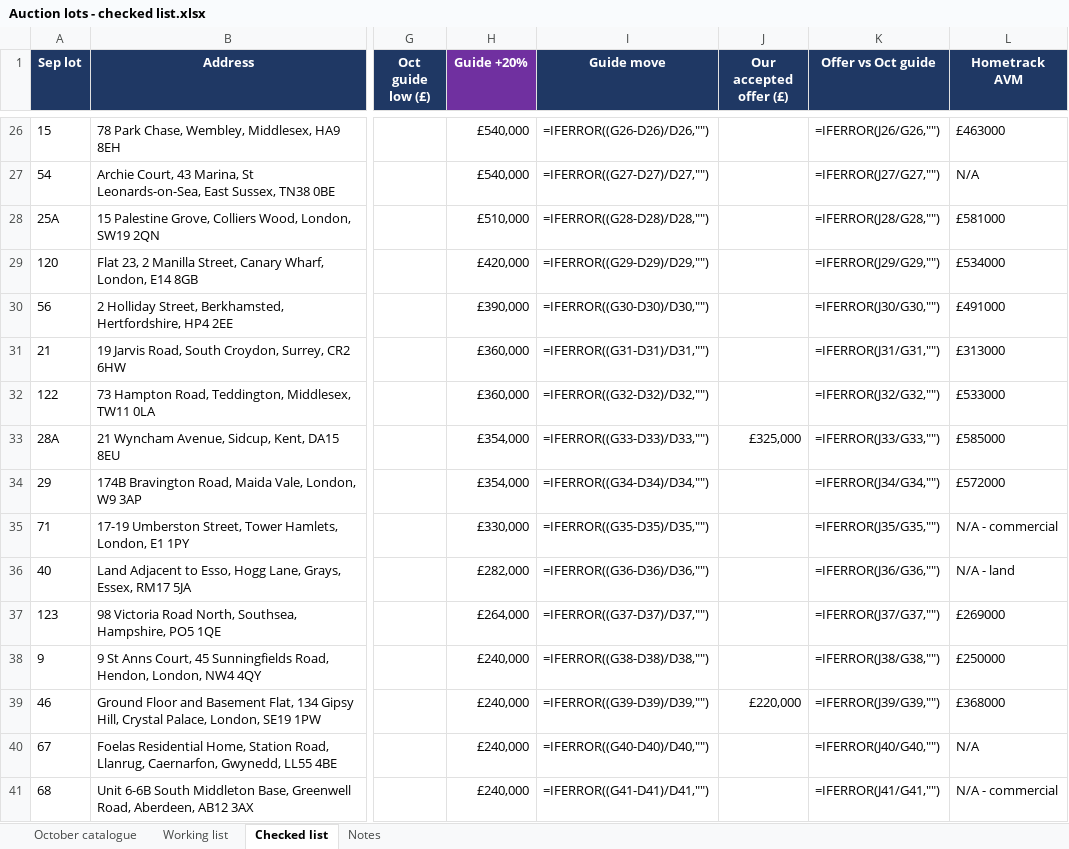
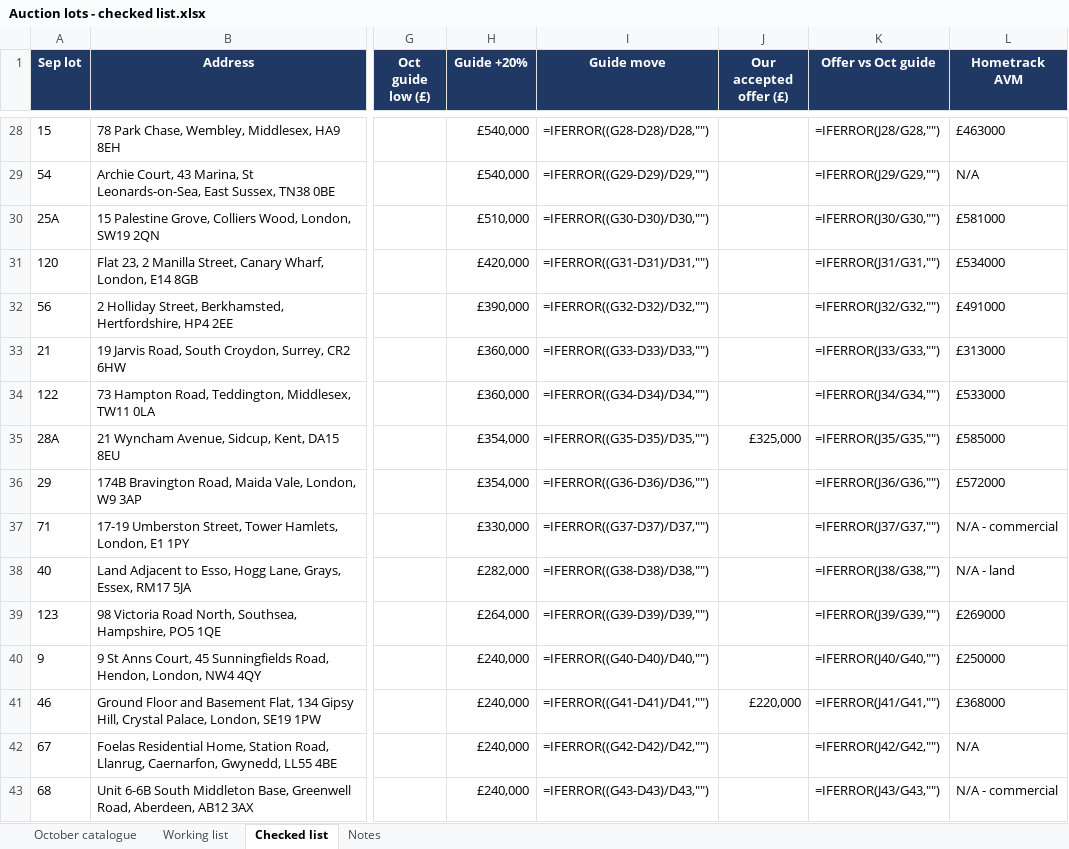
Before and after one commit to Wealthbrokerage/We-task-runner, an Excel workbook: auction_xref/Auction lots - checked list.xlsx, sheet Checked list, drawn as a sheet; only a part is shown, gaps mark what is left out; values as stored, in another font and other column widths than the file's, no borders; formulas without a stored value are shown as written; addresses are those after the commit; the diff covers the shown part only; the diff names each change by its address in the sheet, - before the commit and + after, or states it on an @@ line.

```diff
--- a/auction_xref/Auction lots - checked list.xlsx (sheet Checked list)
+++ b/auction_xref/Auction lots - checked list.xlsx (sheet Checked list)
-H1 fill: #7030A0
+H1 fill: #1F3864
-I28 (Guide move): =IFERROR((G26-D26)/D26,"")
+I28 (Guide move): =IFERROR((G28-D28)/D28,"")
-K28 (Offer vs Oct guide): =IFERROR(J26/G26,"")
+K28 (Offer vs Oct guide): =IFERROR(J28/G28,"")
-I29 (Guide move): =IFERROR((G27-D27)/D27,"")
+I29 (Guide move): =IFERROR((G29-D29)/D29,"")
-K29 (Offer vs Oct guide): =IFERROR(J27/G27,"")
+K29 (Offer vs Oct guide): =IFERROR(J29/G29,"")
-I30 (Guide move): =IFERROR((G28-D28)/D28,"")
+I30 (Guide move): =IFERROR((G30-D30)/D30,"")
-K30 (Offer vs Oct guide): =IFERROR(J28/G28,"")
+K30 (Offer vs Oct guide): =IFERROR(J30/G30,"")
-I31 (Guide move): =IFERROR((G29-D29)/D29,"")
+I31 (Guide move): =IFERROR((G31-D31)/D31,"")
-K31 (Offer vs Oct guide): =IFERROR(J29/G29,"")
+K31 (Offer vs Oct guide): =IFERROR(J31/G31,"")
-I32 (Guide move): =IFERROR((G30-D30)/D30,"")
+I32 (Guide move): =IFERROR((G32-D32)/D32,"")
-K32 (Offer vs Oct guide): =IFERROR(J30/G30,"")
+K32 (Offer vs Oct guide): =IFERROR(J32/G32,"")
-I33 (Guide move): =IFERROR((G31-D31)/D31,"")
+I33 (Guide move): =IFERROR((G33-D33)/D33,"")
-K33 (Offer vs Oct guide): =IFERROR(J31/G31,"")
+K33 (Offer vs Oct guide): =IFERROR(J33/G33,"")
-I34 (Guide move): =IFERROR((G32-D32)/D32,"")
+I34 (Guide move): =IFERROR((G34-D34)/D34,"")
-K34 (Offer vs Oct guide): =IFERROR(J32/G32,"")
+K34 (Offer vs Oct guide): =IFERROR(J34/G34,"")
-I35 (Guide move): =IFERROR((G33-D33)/D33,"")
+I35 (Guide move): =IFERROR((G35-D35)/D35,"")
-K35 (Offer vs Oct guide): =IFERROR(J33/G33,"")
+K35 (Offer vs Oct guide): =IFERROR(J35/G35,"")
-I36 (Guide move): =IFERROR((G34-D34)/D34,"")
+I36 (Guide move): =IFERROR((G36-D36)/D36,"")
-K36 (Offer vs Oct guide): =IFERROR(J34/G34,"")
+K36 (Offer vs Oct guide): =IFERROR(J36/G36,"")
-I37 (Guide move): =IFERROR((G35-D35)/D35,"")
+I37 (Guide move): =IFERROR((G37-D37)/D37,"")
-K37 (Offer vs Oct guide): =IFERROR(J35/G35,"")
+K37 (Offer vs Oct guide): =IFERROR(J37/G37,"")
-I38 (Guide move): =IFERROR((G36-D36)/D36,"")
+I38 (Guide move): =IFERROR((G38-D38)/D38,"")
-K38 (Offer vs Oct guide): =IFERROR(J36/G36,"")
+K38 (Offer vs Oct guide): =IFERROR(J38/G38,"")
-I39 (Guide move): =IFERROR((G37-D37)/D37,"")
+I39 (Guide move): =IFERROR((G39-D39)/D39,"")
-K39 (Offer vs Oct guide): =IFERROR(J37/G37,"")
+K39 (Offer vs Oct guide): =IFERROR(J39/G39,"")
-I40 (Guide move): =IFERROR((G38-D38)/D38,"")
+I40 (Guide move): =IFERROR((G40-D40)/D40,"")
-K40 (Offer vs Oct guide): =IFERROR(J38/G38,"")
+K40 (Offer vs Oct guide): =IFERROR(J40/G40,"")
-I41 (Guide move): =IFERROR((G39-D39)/D39,"")
+I41 (Guide move): =IFERROR((G41-D41)/D41,"")
-K41 (Offer vs Oct guide): =IFERROR(J39/G39,"")
+K41 (Offer vs Oct guide): =IFERROR(J41/G41,"")
-I42 (Guide move): =IFERROR((G40-D40)/D40,"")
+I42 (Guide move): =IFERROR((G42-D42)/D42,"")
-K42 (Offer vs Oct guide): =IFERROR(J40/G40,"")
+K42 (Offer vs Oct guide): =IFERROR(J42/G42,"")
-I43 (Guide move): =IFERROR((G41-D41)/D41,"")
+I43 (Guide move): =IFERROR((G43-D43)/D43,"")
-K43 (Offer vs Oct guide): =IFERROR(J41/G41,"")
+K43 (Offer vs Oct guide): =IFERROR(J43/G43,"")
```
Also changed, not shown: 2 added rows, 2 removed rows and 90 edited cells elsewhere in this sheet, sheet Working list, sheet Notes, sheet October catalogue, formulas that keep their value, 4 other files.
